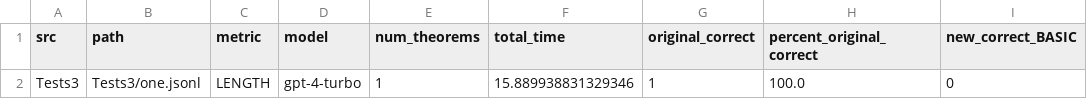
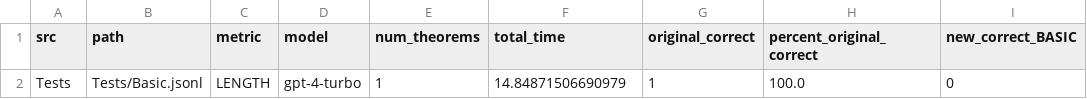
Before and after one commit to riyazahuja/ImProver, a CSV file: file_data.csv, drawn as a sheet; only a part is shown; the diff names each change by its address in the sheet, - before the commit and + after, or states it on an @@ line.

```diff
--- a/file_data.csv
+++ b/file_data.csv
-A2 (src): Tests3
+A2 (src): Tests
-B2 (path): Tests3/one.jsonl
+B2 (path): Tests/Basic.jsonl
-F2 (total_time): 15.889938831329346
+F2 (total_time): 14.84871506690979
```
Also changed, not shown: repository_data.csv, theorem_data.csv, 29 other files.
